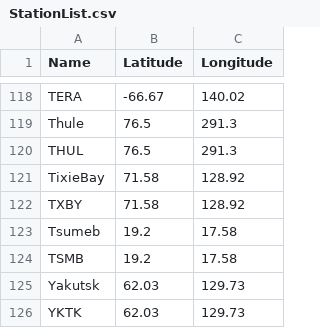
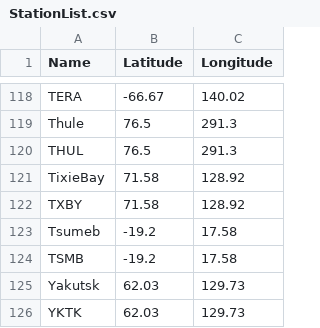
Before and after one commit to NLarsen15/OTSO, a CSV file: OTSO/Tool/Parameters/functions/StationList.csv, drawn as a sheet; only a part is shown, gaps mark what is left out.

Commit message:
Tsumeb fix

```diff
--- a/OTSO/Tool/Parameters/functions/StationList.csv
+++ b/OTSO/Tool/Parameters/functions/StationList.csv
@@ -122,4 +122,4 @@ TixieBay,71.58,128.92
 TXBY,71.58,128.92
-Tsumeb,19.2,17.58
-TSMB,19.2,17.58
+Tsumeb,-19.2,17.58
+TSMB,-19.2,17.58
 Yakutsk,62.03,129.73
```
